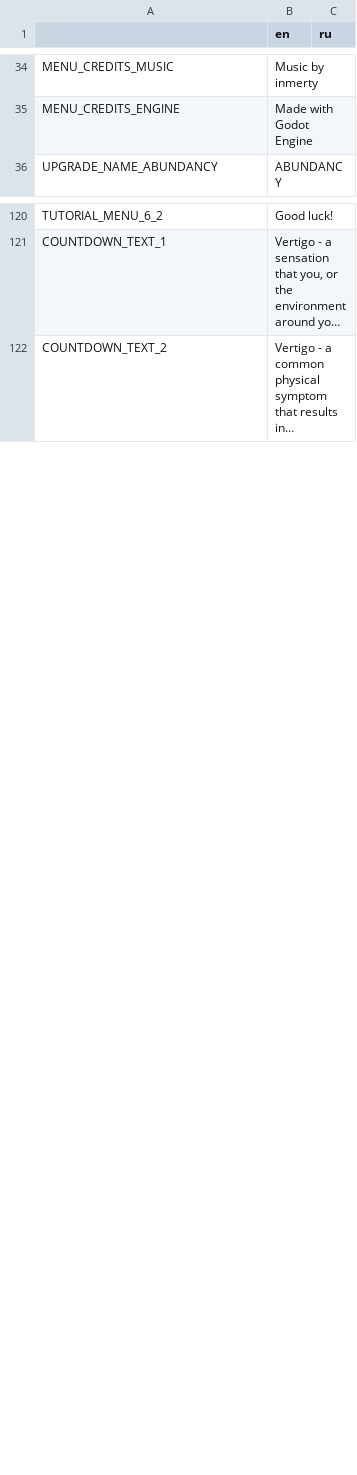
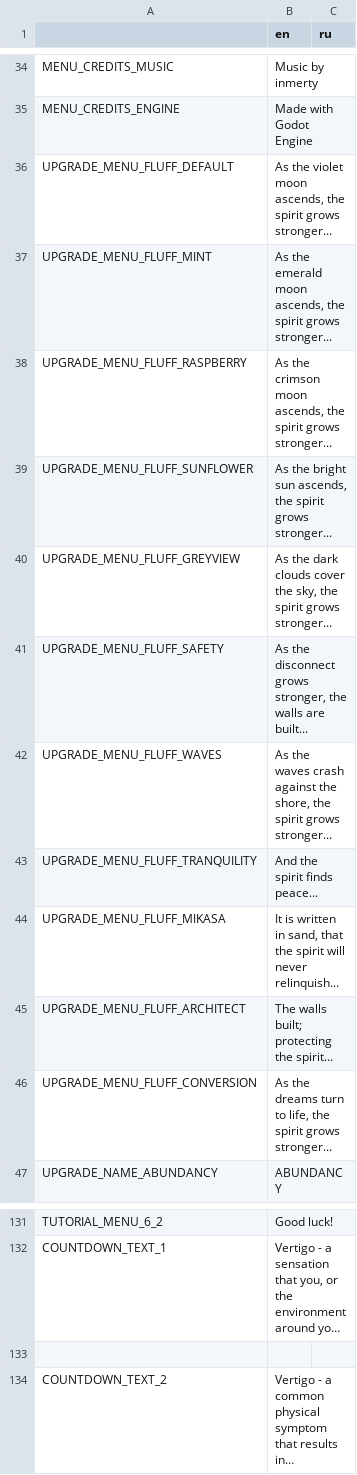
Before and after one commit to Aeterasu/Vertigo, a CSV file: assets/localization/vertigo_localization_data.csv, drawn as a sheet; only a part is shown, gaps mark what is left out; long unchanged cells end in …; the diff names each change by its address in the sheet, - before the commit and + after, or states it on an @@ line.

Commit message:
Upgrade menu fluff text now changes depending on the palette

```diff
--- a/assets/localization/vertigo_localization_data.csv
+++ b/assets/localization/vertigo_localization_data.csv
+row 36: UPGRADE_MENU_FLUFF_DEFAULT | As the violet moon ascends, the spirit grows stronger...
+row 37: UPGRADE_MENU_FLUFF_MINT | As the emerald moon ascends, the spirit grows stronger...
+row 38: UPGRADE_MENU_FLUFF_RASPBERRY | As the crimson moon ascends, the spirit grows stronger...
+row 39: UPGRADE_MENU_FLUFF_SUNFLOWER | As the bright sun ascends, the spirit grows stronger...
+row 40: UPGRADE_MENU_FLUFF_GREYVIEW | As the dark clouds cover the sky, the spirit grows stronger...
+row 41: UPGRADE_MENU_FLUFF_SAFETY | As the disconnect grows stronger, the walls are built...
+row 42: UPGRADE_MENU_FLUFF_WAVES | As the waves crash against the shore, the spirit grows stronger...
+row 43: UPGRADE_MENU_FLUFF_TRANQUILITY | And the spirit finds peace...
+row 44: UPGRADE_MENU_FLUFF_MIKASA | It is written in sand, that the spirit will never relinquish...
+row 45: UPGRADE_MENU_FLUFF_ARCHITECT | The walls built; protecting the spirit...
+row 46: UPGRADE_MENU_FLUFF_CONVERSION | As the dreams turn to life, the spirit grows stronger...
+row 133: (empty)
```
Also changed, not shown: 15 other files.
